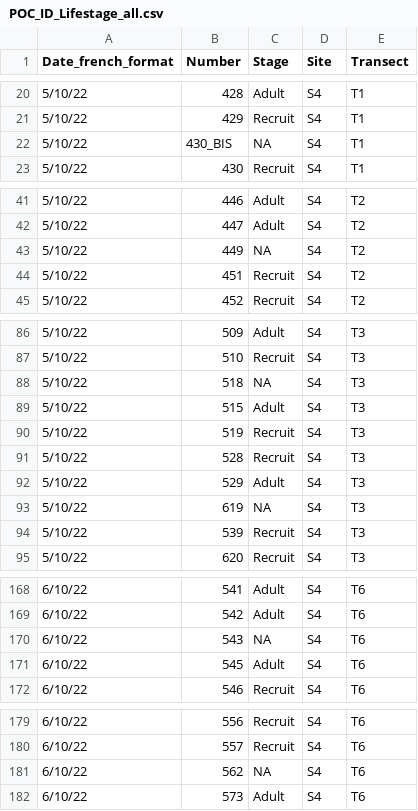
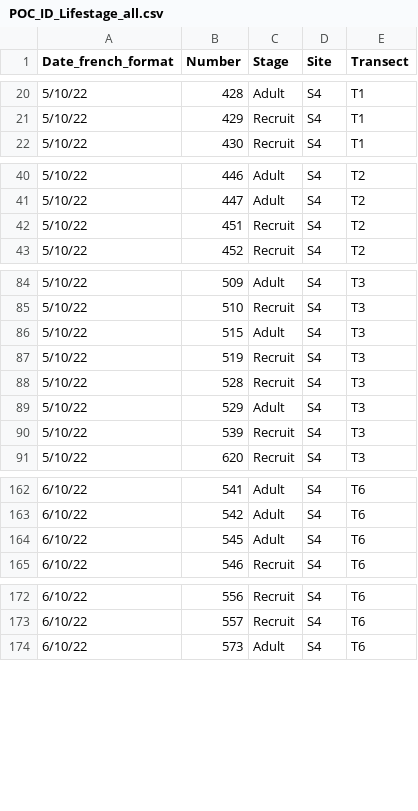
Before and after one commit to PierrickHarnay/Pocillopora-Lagoon-Abundance, a CSV file: Data/POC_ID_Lifestage_all.csv, drawn as a sheet; only a part is shown, gaps mark what is left out; the diff covers the shown part only.

```diff
--- a/Data/POC_ID_Lifestage_all.csv
+++ b/Data/POC_ID_Lifestage_all.csv
@@ -21,3 +21,2 @@
 5/10/22,429,Recruit,S4,T1
-5/10/22,430_BIS,NA,S4,T1
 5/10/22,430,Recruit,S4,T1
@@ -42,3 +41,2 @@
 5/10/22,447,Adult,S4,T2
-5/10/22,449,NA,S4,T2
 5/10/22,451,Recruit,S4,T2
@@ -87,3 +85,2 @@
 5/10/22,510,Recruit,S4,T3
-5/10/22,518,NA,S4,T3
 5/10/22,515,Adult,S4,T3
@@ -92,3 +89,2 @@
 5/10/22,529,Adult,S4,T3
-5/10/22,619,NA,S4,T3
 5/10/22,539,Recruit,S4,T3
@@ -169,3 +163,2 @@
 6/10/22,542,Adult,S4,T6
-6/10/22,543,NA,S4,T6
 6/10/22,545,Adult,S4,T6
@@ -180,3 +173,2 @@
 6/10/22,557,Recruit,S4,T6
-6/10/22,562,NA,S4,T6
 6/10/22,573,Adult,S4,T6
```
Also changed, not shown: 31 removed rows elsewhere in this file, 13 other files.
